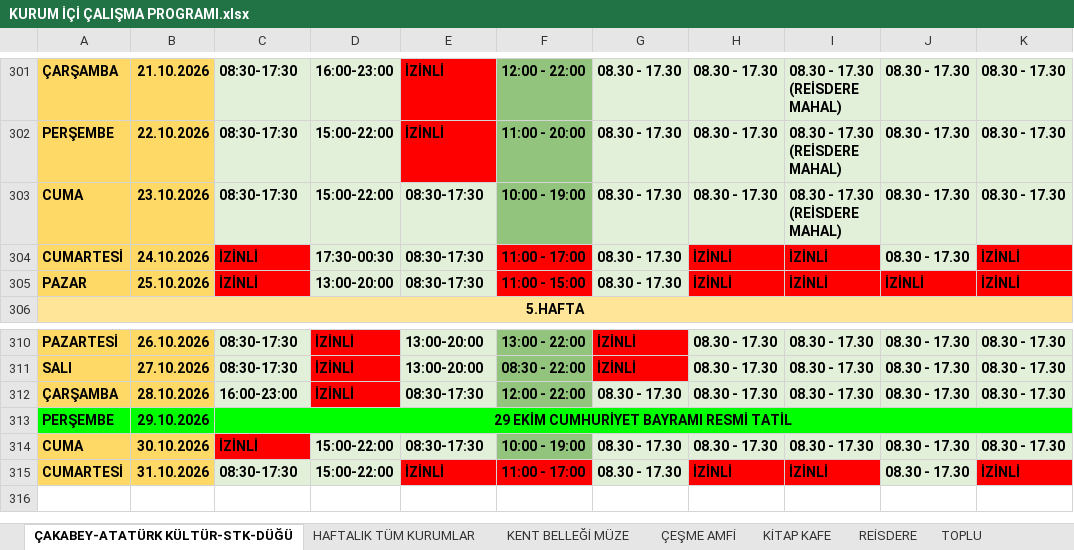
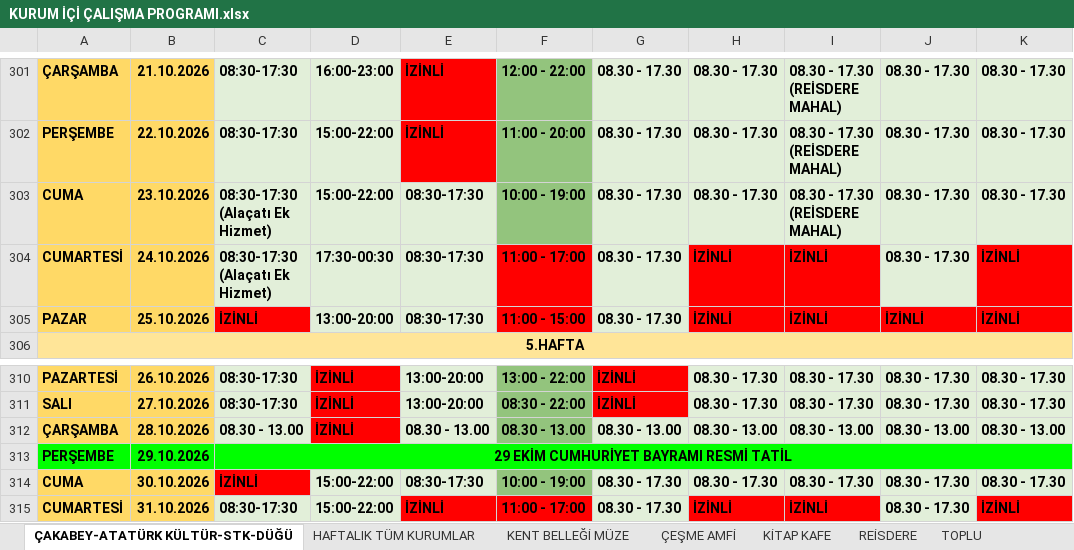
Before and after one commit to ilhanakd-max/calisma-programi-data, an Excel workbook: KURUM İÇİ ÇALIŞMA PROGRAMI.xlsx, sheet ÇAKABEY-ATATÜRK KÜLTÜR-STK-DÜĞÜ, drawn as a sheet; only a part is shown, gaps mark what is left out; the shorter side is filled out with more unchanged rows; values as stored, in another font and other column widths than the file's, no borders; charts and pictures and conditional formats not drawn; the diff names each change by its address in the sheet, - before the commit and + after, or states it on an @@ line.

```diff
--- a/KURUM İÇİ ÇALIŞMA PROGRAMI.xlsx (sheet ÇAKABEY-ATATÜRK KÜLTÜR-STK-DÜĞÜ)
+++ b/KURUM İÇİ ÇALIŞMA PROGRAMI.xlsx (sheet ÇAKABEY-ATATÜRK KÜLTÜR-STK-DÜĞÜ)
-C303: 08:30-17:30
+C303: 08:30-17:30 (Alaçatı Ek Hizmet)
-C304: İZİNLİ
+C304: 08:30-17:30 (Alaçatı Ek Hizmet)
-C304 fill: #FF0000
+C304 fill: #E2EFD9
-C312: 16:00-23:00
+C312: 08.30 - 13.00
-E312: 08:30-17:30
+E312: 08.30 - 13.00
-F312: 12:00 - 22:00
+F312: 08.30 - 13.00
-G312: 08.30 - 17.30
+G312: 08.30 - 13.00
-H312: 08.30 - 17.30
+H312: 08.30 - 13.00
-I312: 08.30 - 17.30
+I312: 08.30 - 13.00
-J312: 08.30 - 17.30
+J312: 08.30 - 13.00
-K312: 08.30 - 17.30
+K312: 08.30 - 13.00
```
